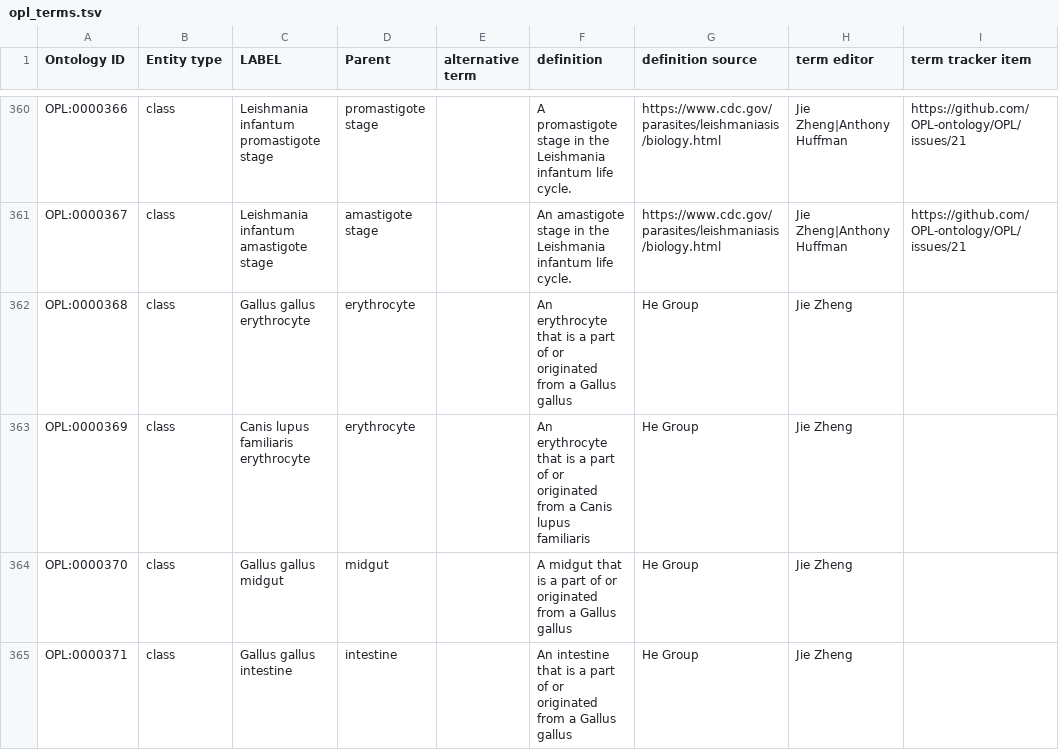
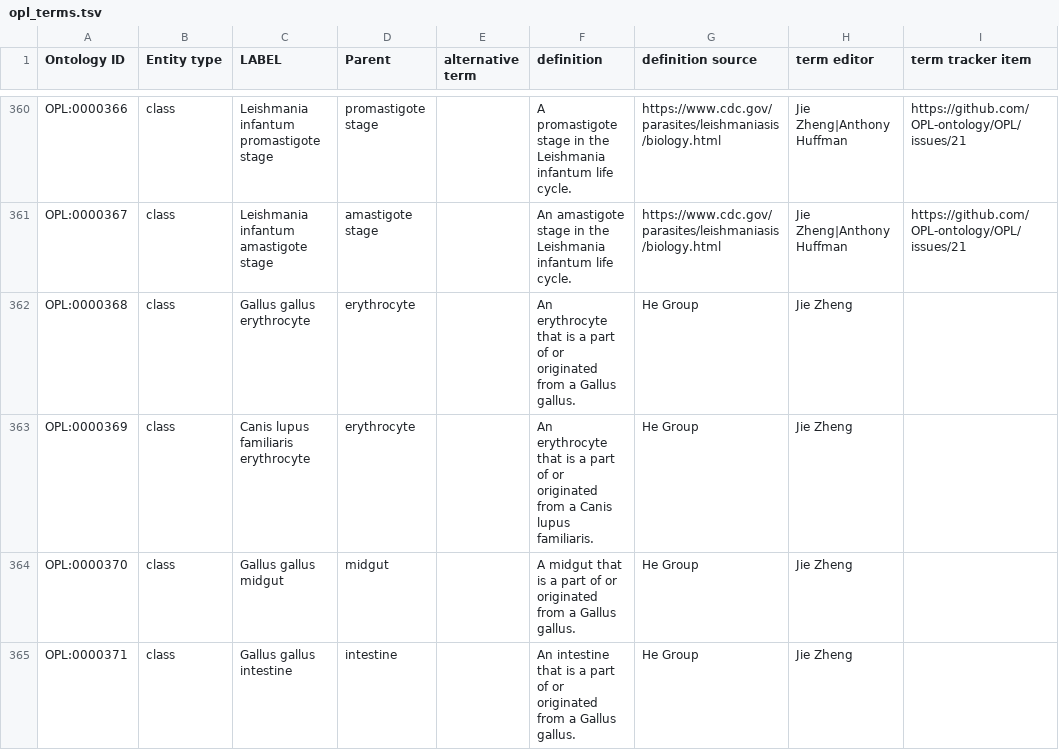
Before and after one commit to OPL-ontology/OPL, a TSV file: src/ontology/templates/opl_terms.tsv, drawn as a sheet; only a part is shown, gaps mark what is left out; the diff covers the shown part only; the diff names each change by its address in the sheet, - before the commit and + after, or states it on an @@ line.

```diff
--- a/src/ontology/templates/opl_terms.tsv
+++ b/src/ontology/templates/opl_terms.tsv
-F362 (definition): …a Gallus gallus
+F362 (definition): …a Gallus gallus.
-F363 (definition): …Canis lupus familiaris
+F363 (definition): …Canis lupus familiaris.
-F364 (definition): …a Gallus gallus
+F364 (definition): …a Gallus gallus.
-F365 (definition): …a Gallus gallus
+F365 (definition): …a Gallus gallus.
```
Also changed, not shown: 10 added rows and 2 edited cells elsewhere in this file, src/ontology/templates/opl_development_stage.tsv, 2 other files.
